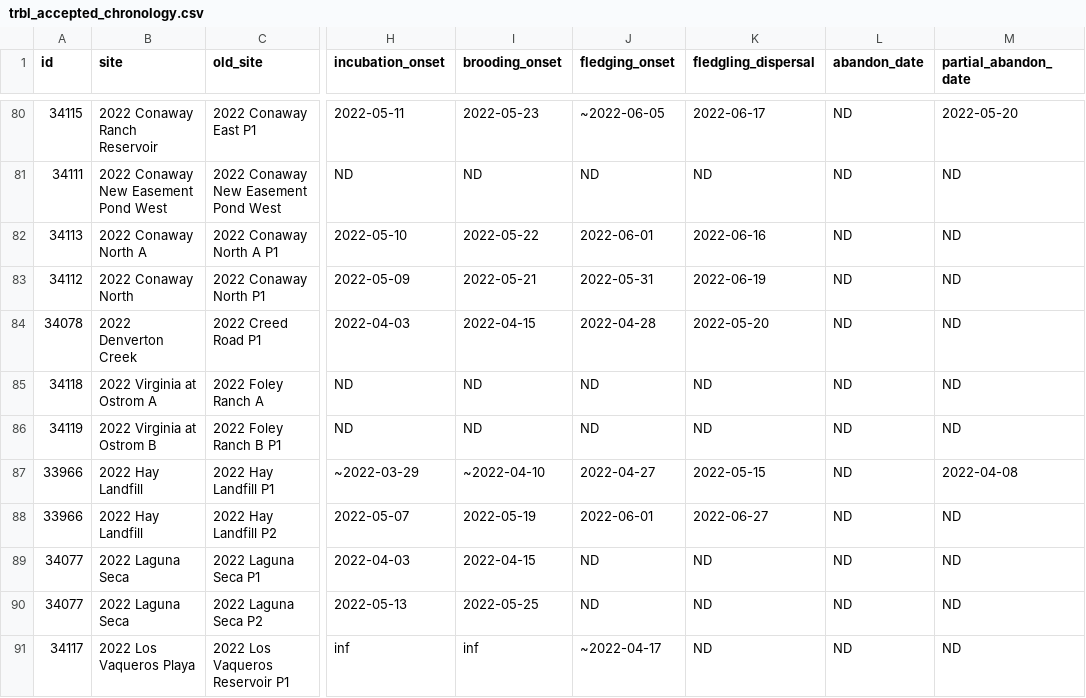
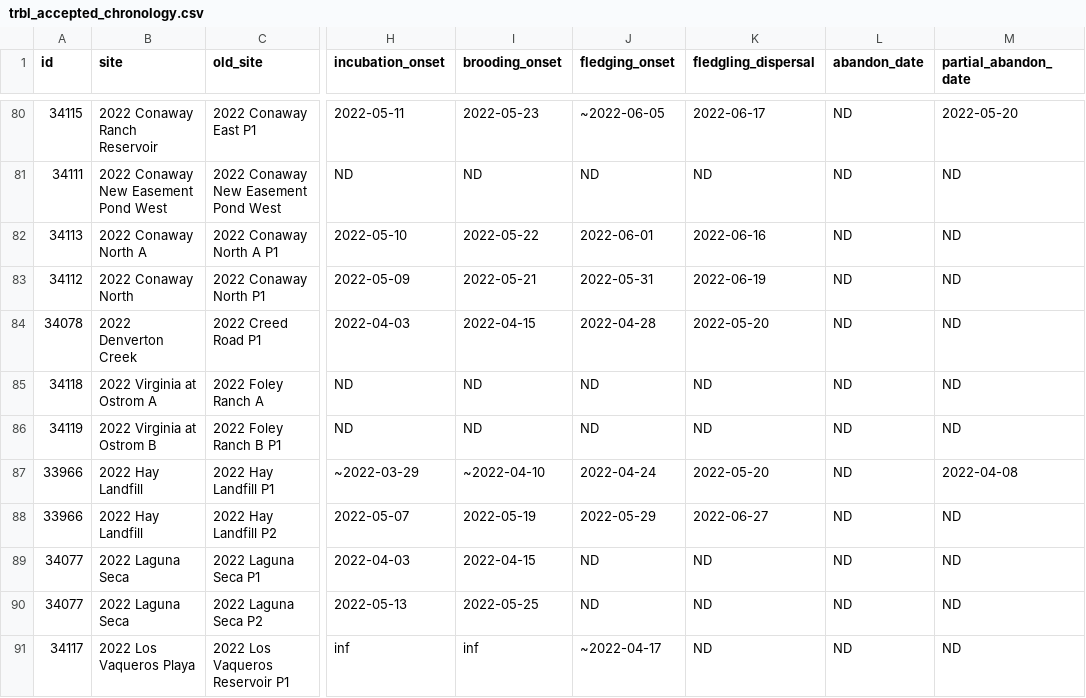
Before and after one commit to mikescha/TRBL-Utils, a CSV file: output/trbl_accepted_chronology.csv, drawn as a sheet; only a part is shown, gaps mark what is left out; the diff covers the shown part only; the diff names each change by its address in the sheet, - before the commit and + after, or states it on an @@ line.

```diff
--- a/output/trbl_accepted_chronology.csv
+++ b/output/trbl_accepted_chronology.csv
-J87 (fledging_onset): 2022-04-27
+J87 (fledging_onset): 2022-04-24
-K87 (fledgling_dispersal): 2022-05-15
+K87 (fledgling_dispersal): 2022-05-20
-J88 (fledging_onset): 2022-06-01
+J88 (fledging_onset): 2022-05-29
```
Also changed, not shown: 12 edited cells elsewhere in this file, output/TRBL Analysis Tracking - All(new sheet converted to old format).csv, output/chronology_and_metadata.csv, 9 other files.
